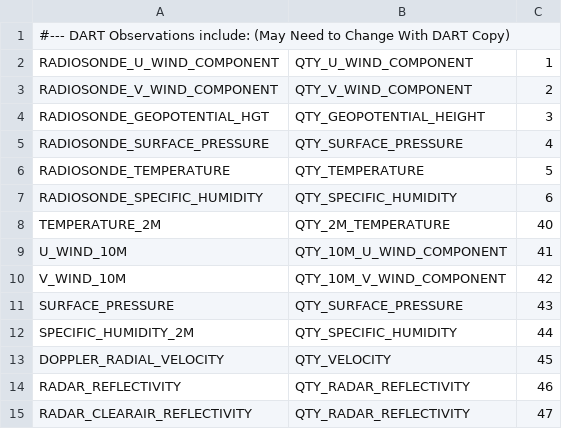
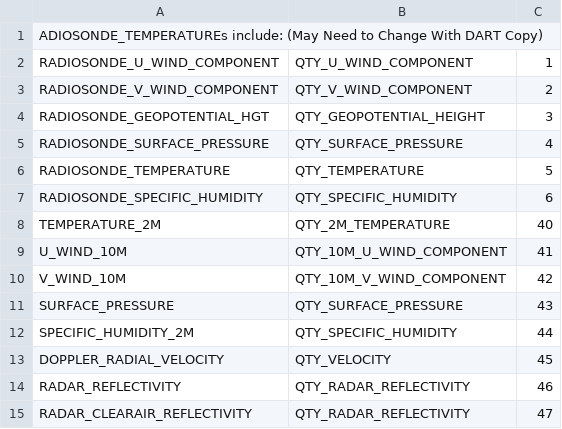
Before and after one commit to jonlabriola/pyDART, a CSV file: pydart/data/DART_obs.csv, drawn as a sheet.

```diff
--- a/pydart/data/DART_obs.csv
+++ b/pydart/data/DART_obs.csv
@@ -1,2 +1,2 @@
-#--- DART Observations include:  (May Need to Change With DART Copy)
+ADIOSONDE_TEMPERATUREs include:  (May Need to Change With DART Copy)
 RADIOSONDE_U_WIND_COMPONENT, QTY_U_WIND_COMPONENT, 1
```
Also changed, not shown: 2 other files.
